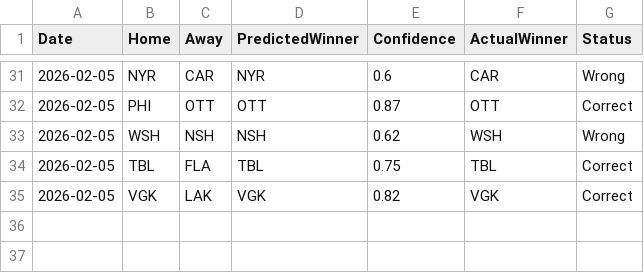
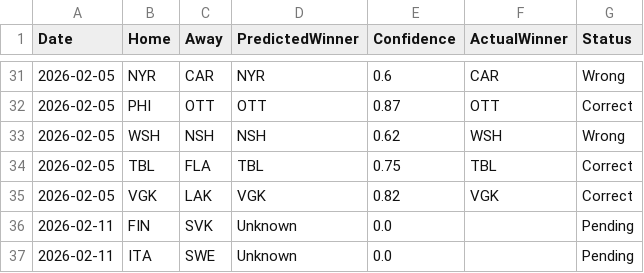
Before and after one commit to flagk/nhl-tracker, a CSV file: nhl_predictions_log.csv, drawn as a sheet; only a part is shown, gaps mark what is left out.

```diff
--- a/nhl_predictions_log.csv
+++ b/nhl_predictions_log.csv
@@ -35 +35,3 @@ Date,Home,Away,PredictedWinner,Confidence,ActualWinner,Status
 2026-02-05,VGK,LAK,VGK,0.82,VGK,Correct
+2026-02-11,FIN,SVK,Unknown,0.0,,Pending
+2026-02-11,ITA,SWE,Unknown,0.0,,Pending
```
